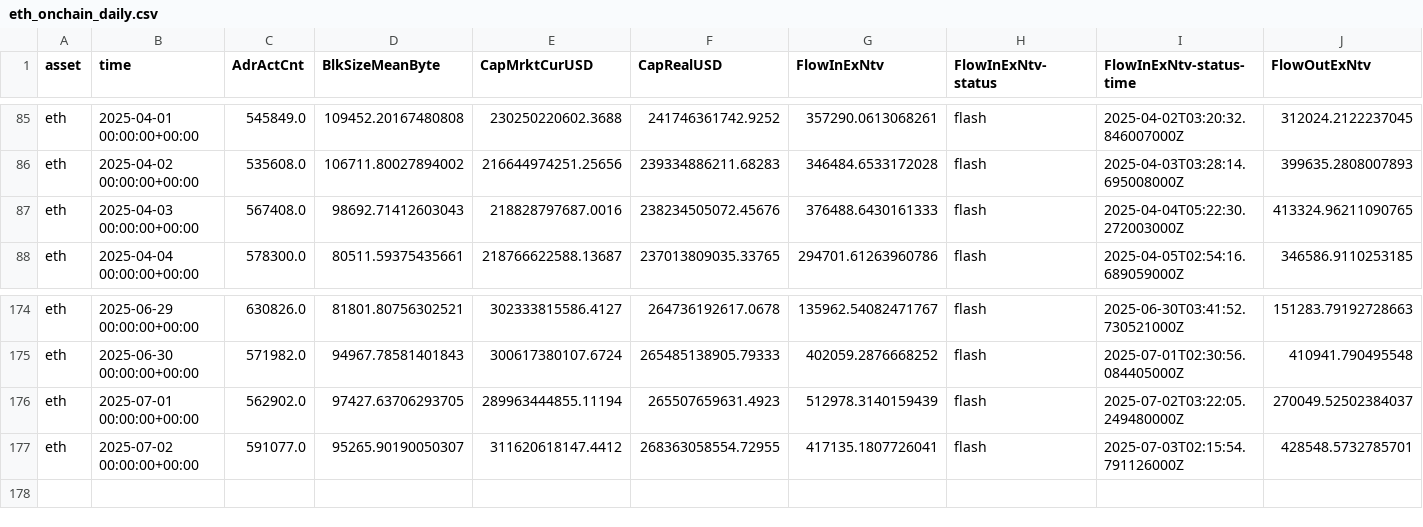
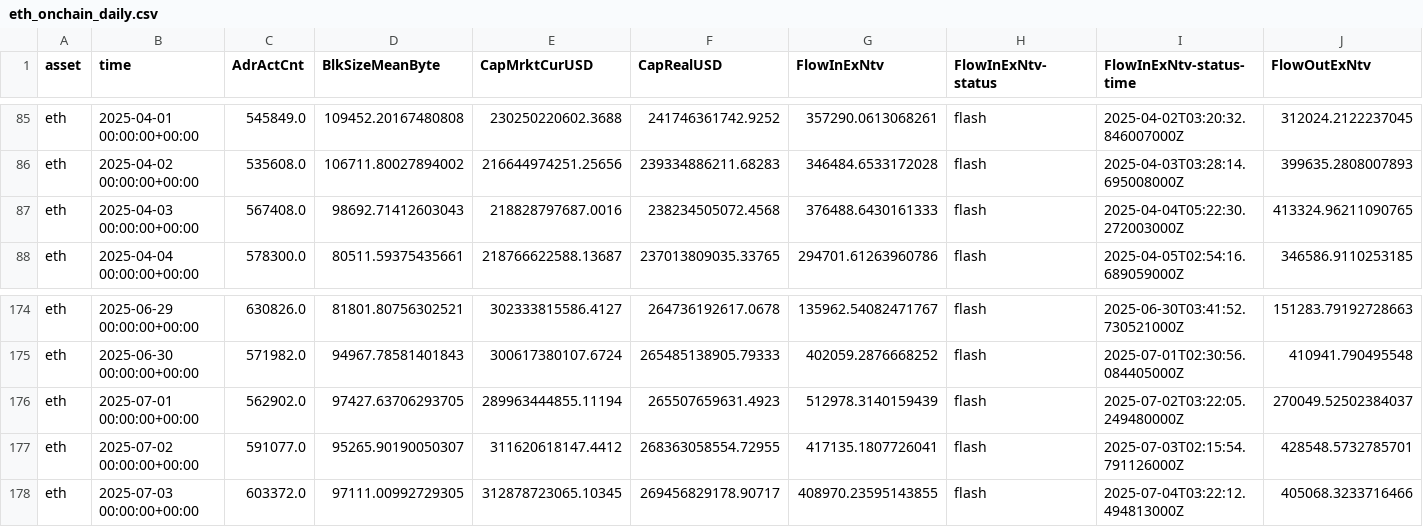
Before and after one commit to alex-lebedev/crypto-on-chain, a CSV file: eth_onchain_daily.csv, drawn as a sheet; only a part is shown, gaps mark what is left out; rows hold the shown columns only; the diff names each change by its address in the sheet, - before the commit and + after, or states it on an @@ line.

```diff
--- a/eth_onchain_daily.csv
+++ b/eth_onchain_daily.csv
-F87 (CapRealUSD): 238234505072.45676
+F87 (CapRealUSD): 238234505072.4568
+row 178: eth | 2025-07-03 00:00:00+00:00 | 603372.0 | 97111.00992729305 | 312878723065.10345 | 269456829178.90717 | 408970.23595143855 | flash | 2025-07-04T03:22:12.494813000Z | 405068.3233716466
```
Also changed, not shown: btc_onchain_daily.csv, 7 other files.
